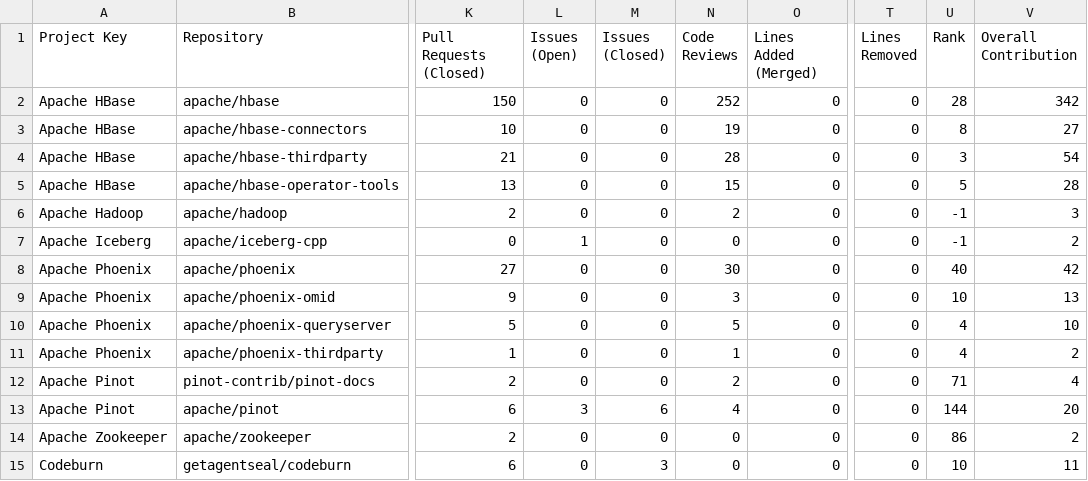
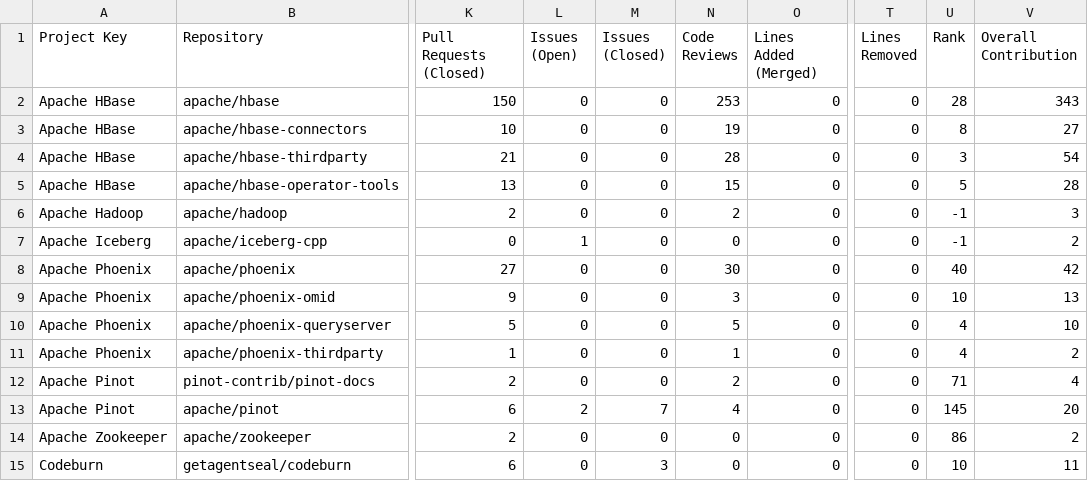
Before and after one commit to NihalJain/opensource-contributions-tracker, a CSV file: output/github_contribution_data.csv, drawn as a sheet; only a part is shown, gaps mark what is left out; the diff names each change by its address in the sheet, - before the commit and + after, or states it on an @@ line.

```diff
--- a/output/github_contribution_data.csv
+++ b/output/github_contribution_data.csv
-N2 (Code Reviews): 252
+N2 (Code Reviews): 253
-V2 (Overall Contribution): 342
+V2 (Overall Contribution): 343
-L13 (Issues (Open)): 3
+L13 (Issues (Open)): 2
-M13 (Issues (Closed)): 6
+M13 (Issues (Closed)): 7
-U13 (Rank): 144
+U13 (Rank): 145
```
Also changed, not shown: 4 other files.
